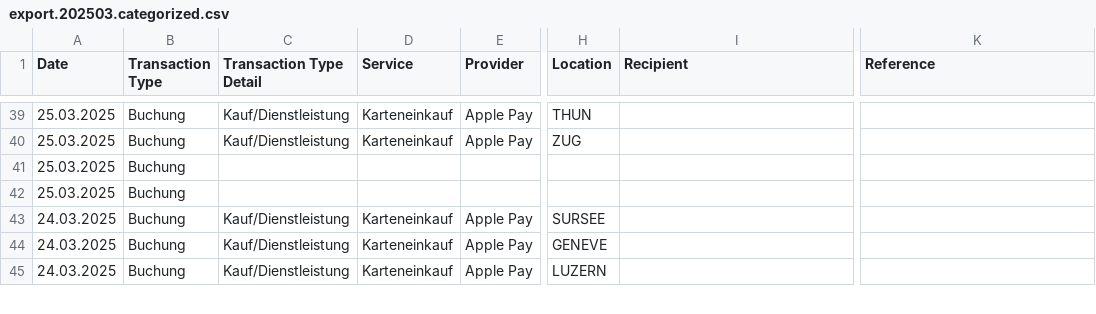
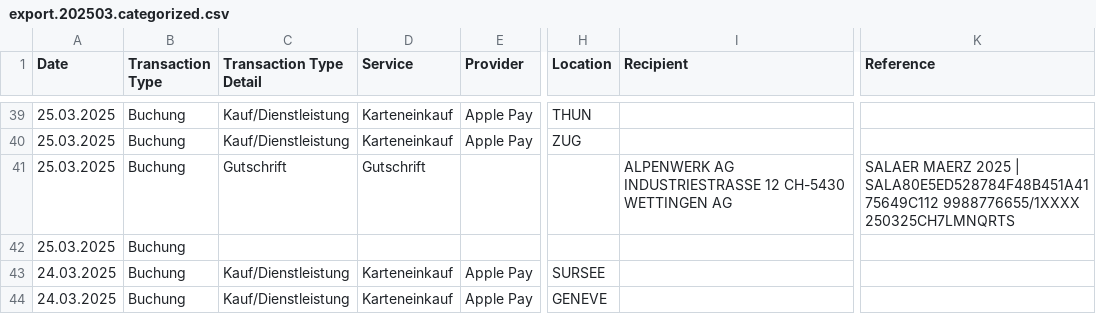
Before and after one commit to rauricus/Budget-Analysis-Tool, a CSV file: data/reference/output/export.202503.categorized.csv, drawn as a sheet; only a part is shown, gaps mark what is left out; the shorter side is filled out with more unchanged rows; the diff names each change by its address in the sheet, - before the commit and + after, or states it on an @@ line.

Commit message:
Adds a parser to credit entries that deliver income payments.

```diff
--- a/data/reference/output/export.202503.categorized.csv
+++ b/data/reference/output/export.202503.categorized.csv
-C41 (Transaction Type Detail): (empty)
+C41 (Transaction Type Detail): Gutschrift
-D41 (Service): (empty)
+D41 (Service): Gutschrift
-I41 (Recipient): (empty)
+I41 (Recipient): ALPENWERK AG INDUSTRIESTRASSE 12 CH-5430 WETTINGEN AG
-K41 (Reference): (empty)
+K41 (Reference): SALAER MAERZ 2025 | SALA80E5ED528784F48B451A4175649C112 9988776655/1XXXX 250325CH7LMNQRTS
```
Also changed, not shown: 5 other files.
